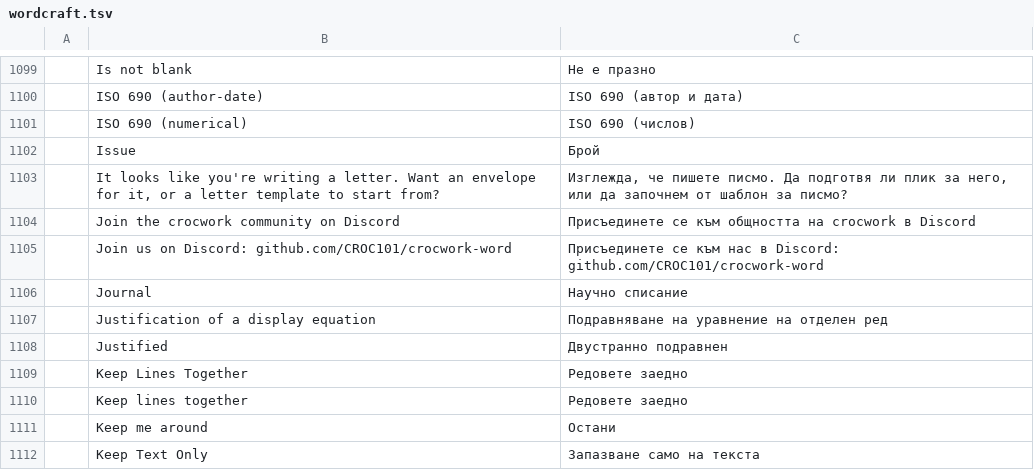
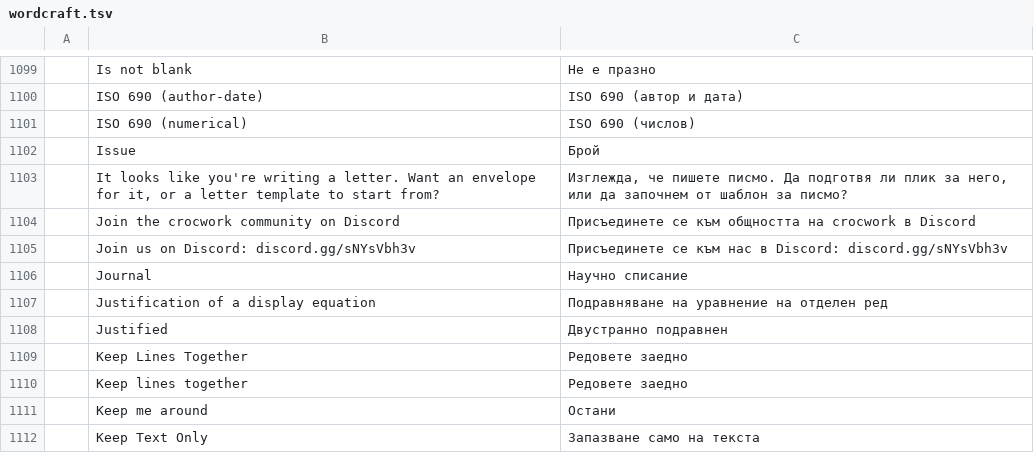
Before and after one commit to CROC101/crocwork-word, a TSV file: craft-i18n/locales/bg/wordcraft.tsv, drawn as a sheet; only a part is shown, gaps mark what is left out; removed rows and columns are numbered as before the commit, all else as after; the diff names each change by its address in the sheet, - before the commit and + after, or states it on an @@ line.

```diff
--- a/craft-i18n/locales/bg/wordcraft.tsv
+++ b/craft-i18n/locales/bg/wordcraft.tsv
-row 1105:  | Join us on Discord: github.com/CROC101/crocwork-word | Присъединете се към нас в Discord: github.com/CROC101/crocwork-word
+row 1105:  | Join us on Discord: discord.gg/sNYsVbh3v | Присъединете се към нас в Discord: discord.gg/sNYsVbh3v
```
Also changed, not shown: craft-i18n/locales/ar/wordcraft.tsv, craft-i18n/locales/bs/wordcraft.tsv, 39 other files.
